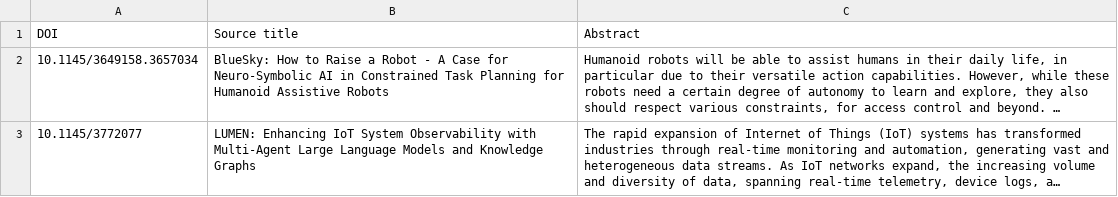
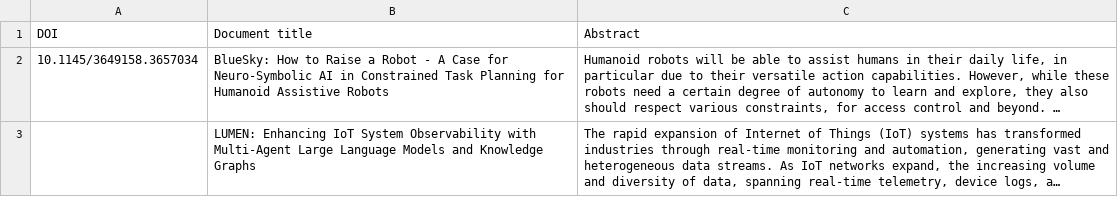
Before and after one commit to mpenalverguilera/Q7-Masterseminar, a CSV file: data_preprocessing/data/raw/extraction-test/acm_bib_converted.csv, drawn as a sheet; long unchanged cells end in …; the diff names each change by its address in the sheet, - before the commit and + after, or states it on an @@ line.

```diff
--- a/data_preprocessing/data/raw/extraction-test/acm_bib_converted.csv
+++ b/data_preprocessing/data/raw/extraction-test/acm_bib_converted.csv
-B1: Source title
+B1: Document title
-A3 (DOI): 10.1145/3772077
+A3 (DOI): (empty)
```
Also changed, not shown: data_preprocessing/data/clean/extraction-test/cleaned.csv, data_preprocessing/data/filtered/extraction-test/excluded.csv, 7 other files.
